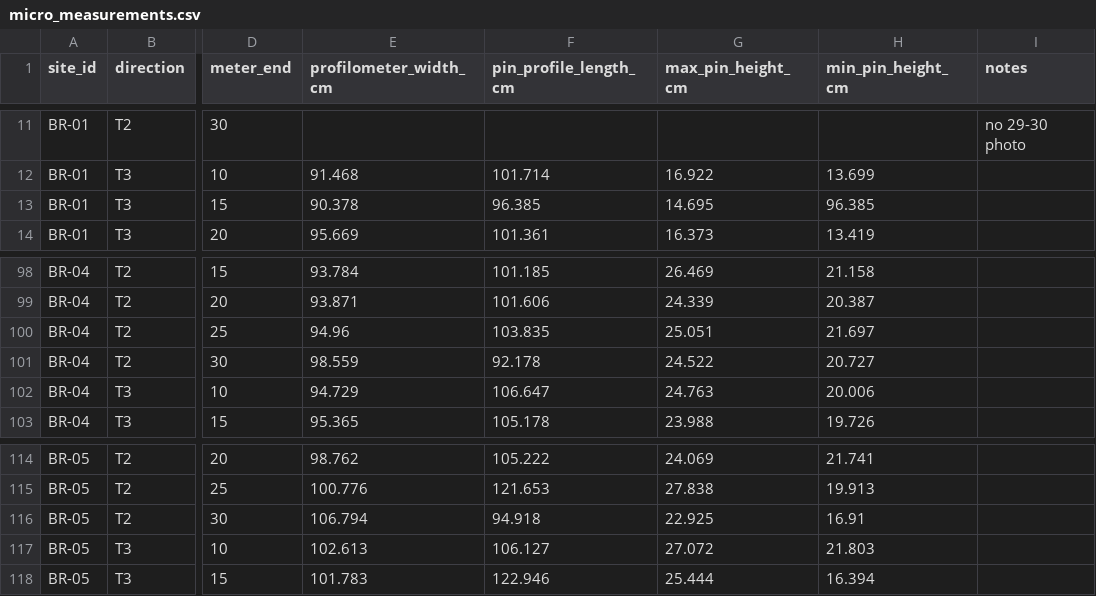
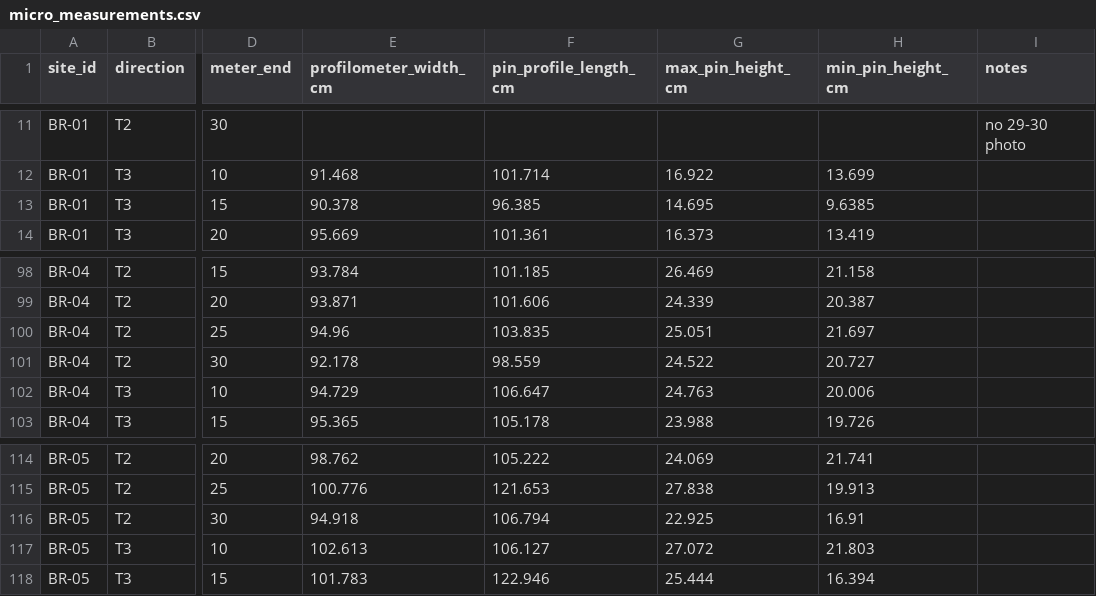
Before and after one commit to corynahebert/obsv_micro_study_2020, a CSV file: data/raw/micro_measurements.csv, drawn as a sheet; only a part is shown, gaps mark what is left out; the diff names each change by its address in the sheet, - before the commit and + after, or states it on an @@ line.

```diff
--- a/data/raw/micro_measurements.csv
+++ b/data/raw/micro_measurements.csv
-H13 (min_pin_height_cm): 96.385
+H13 (min_pin_height_cm): 9.6385
-E101 (profilometer_width_cm): 98.559
+E101 (profilometer_width_cm): 92.178
-F101 (pin_profile_length_cm): 92.178
+F101 (pin_profile_length_cm): 98.559
-E116 (profilometer_width_cm): 106.794
+E116 (profilometer_width_cm): 94.918
-F116 (pin_profile_length_cm): 94.918
+F116 (pin_profile_length_cm): 106.794
```
Also changed, not shown: data/raw/line_point_data.csv, data/raw/plant_codes.csv, 15 other files.
